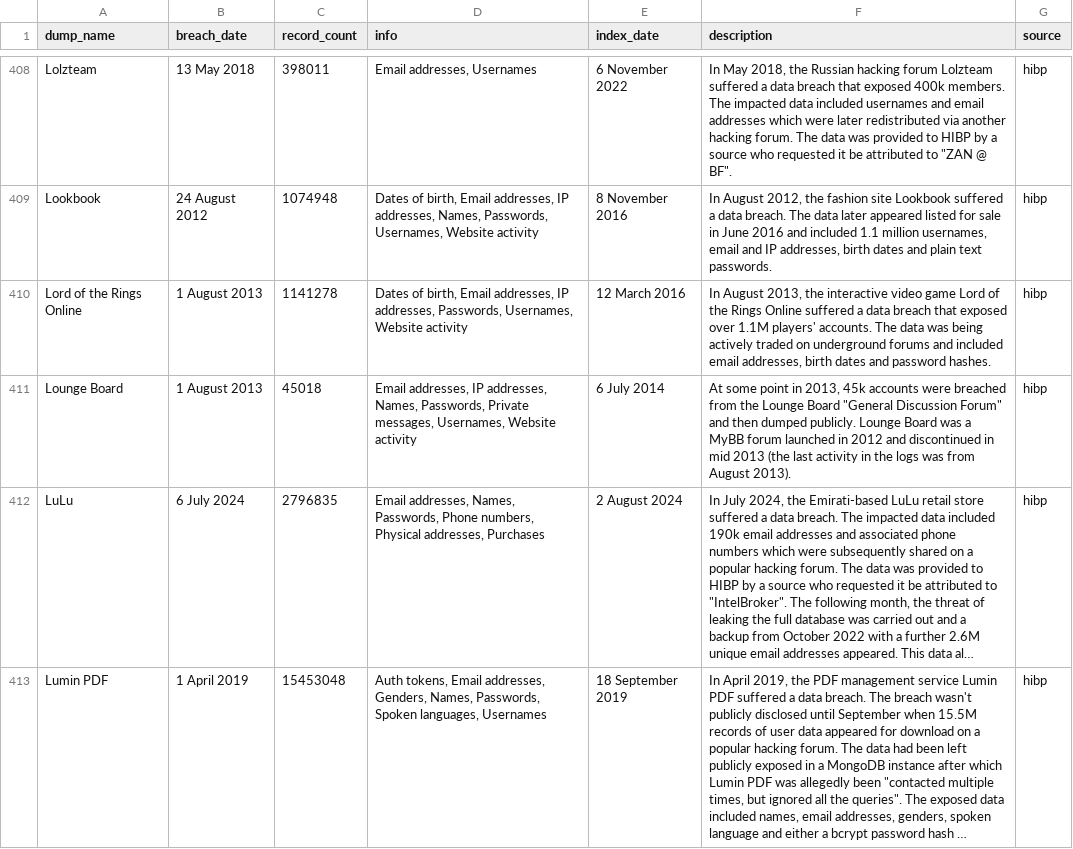
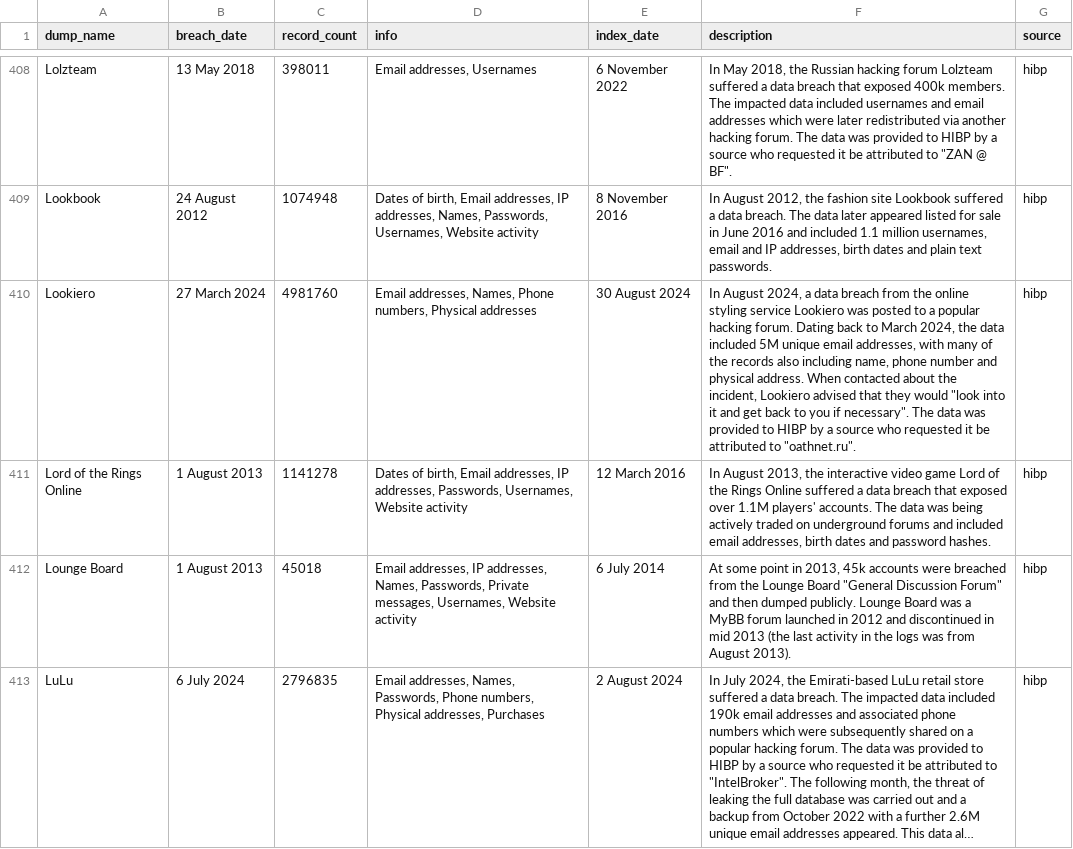
Before and after one commit to notdls/known-breaches, a CSV file: datasets/hibp.csv, drawn as a sheet; only a part is shown, gaps mark what is left out; the shorter side is filled out with more unchanged rows; long unchanged cells end in ….

Commit message:
Dataset Update 08/31/24

```diff
--- a/datasets/hibp.csv
+++ b/datasets/hibp.csv
@@ -409,2 +409,3 @@ Lolzteam,13 May 2018,398011,"Email addresses, Usernames",6 November 2022,"In May
 Lookbook,24 August 2012,1074948,"Dates of birth, Email addresses, IP addresses, Names, Passwords, Usernames, Website activity",8 November 2016,"In August 2012, the fashion site Lookbook suffered a data breach. The data later appeared listed for sale in June 2016 and included 1.1 million usernames, email and IP addresses, birth dates and plain text passwords.",hibp
+Lookiero,27 March 2024,4981760,"Email addresses, Names, Phone numbers, Physical addresses",30 August 2024,"In August 2024, a data breach from the online styling service Lookiero was posted to a popular hacking forum. Dating back to March 2024, the data included 5M unique email addresses, with many of the records also including name, phone number and physical address. When contacted about the incident, Lookiero advised that they would ""look into it and get back to you if necessary"". The data was provided to HIBP by a source who requested it be attributed to ""oathnet.ru"".",hibp
 Lord of the Rings Online,1 August 2013,1141278,"Dates of birth, Email addresses, IP addresses, Passwords, Usernames, Website activity",12 March 2016,"In August 2013, the interactive video game Lord of the Rings Online suffered a data breach that exposed over 1.1M players' accounts. The data was being actively traded on underground forums and included email addresses, birth dates and password hashes.",hibp
```
Also changed, not shown: 2 other files.
